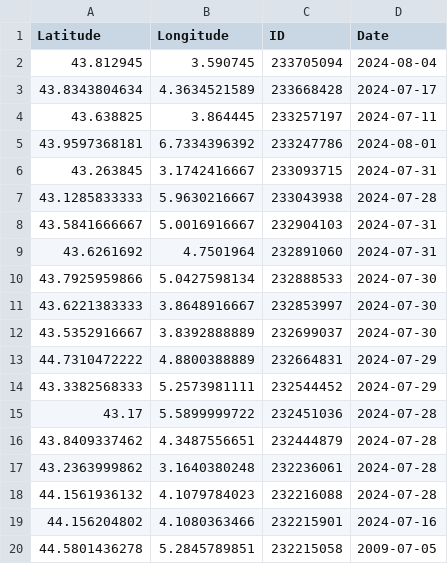
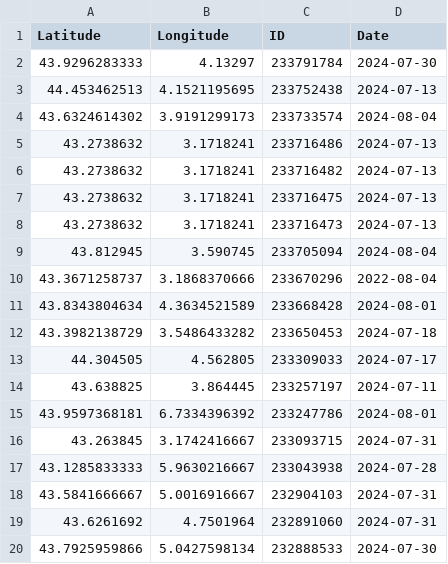
Before and after one commit to CigalesdeFrance/CARTES, a CSV file: BDD/INATURALIST/Lyristes_plebejus.csv, drawn as a sheet; only a part is shown; the shorter side is filled out with more unchanged rows.

```diff
--- a/BDD/INATURALIST/Lyristes_plebejus.csv
+++ b/BDD/INATURALIST/Lyristes_plebejus.csv
@@ -1,4 +1,14 @@
 Latitude,Longitude,ID,Date
+43.9296283333,4.13297,233791784,2024-07-30
+44.453462513,4.1521195695,233752438,2024-07-13
+43.6324614302,3.9191299173,233733574,2024-08-04
+43.2738632,3.1718241,233716486,2024-07-13
+43.2738632,3.1718241,233716482,2024-07-13
+43.2738632,3.1718241,233716475,2024-07-13
+43.2738632,3.1718241,233716473,2024-07-13
 43.812945,3.590745,233705094,2024-08-04
-43.8343804634,4.3634521589,233668428,2024-07-17
+43.3671258737,3.1868370666,233670296,2022-08-04
+43.8343804634,4.3634521589,233668428,2024-08-01
+43.3982138729,3.5486433282,233650453,2024-07-18
+44.304505,4.562805,233309033,2024-07-17
 43.638825,3.864445,233257197,2024-07-11
```
Also changed, not shown: BDD/INATURALIST/Cicada_orni.csv, BDD/INATURALIST/Tettigettula_pygmea.csv, 12 other files.
